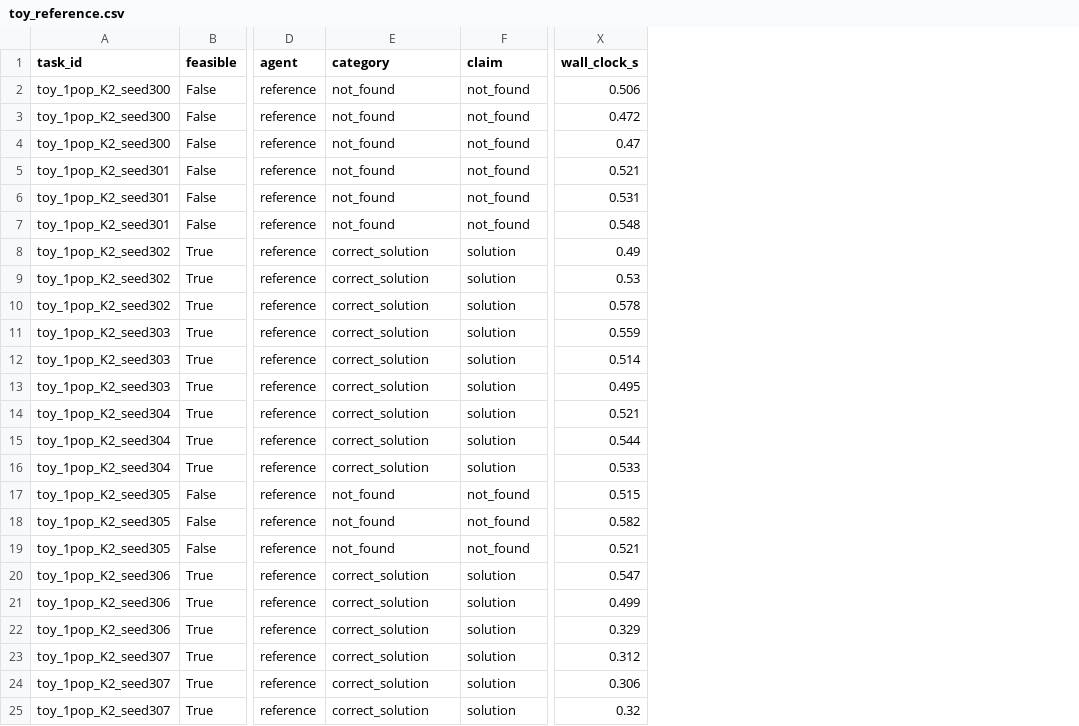
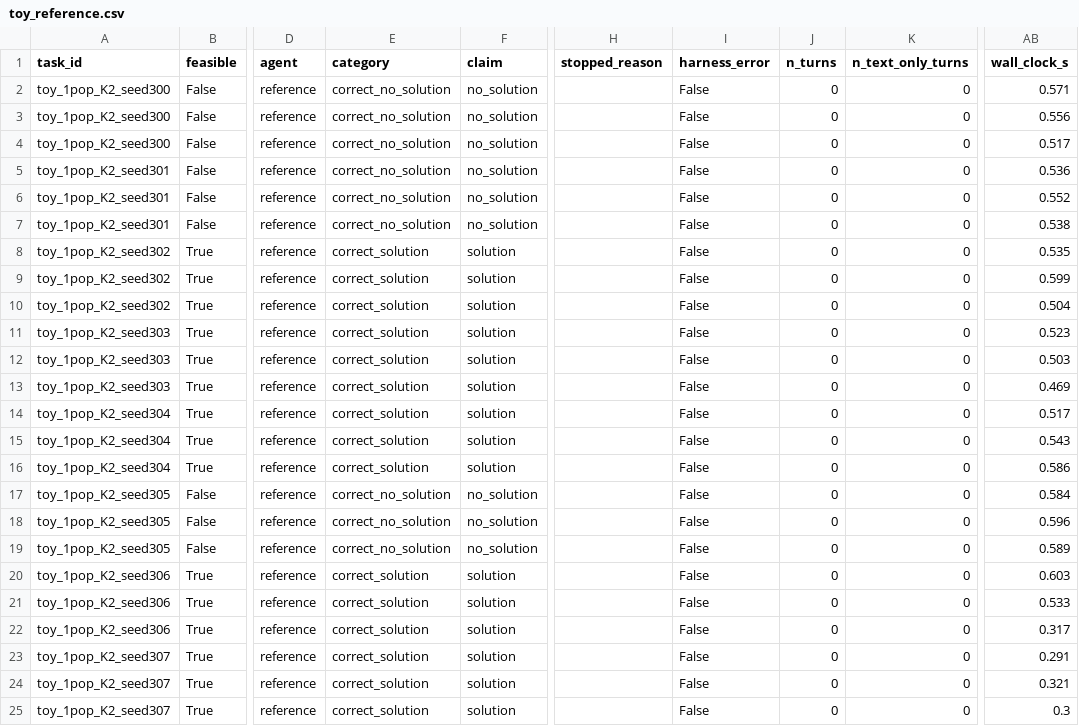
Before and after one commit to valjcq/bistable_bench_llm_fit, a CSV file: results/honesty/toy_reference.csv, drawn as a sheet; only a part is shown, gaps mark what is left out; addresses are those after the commit; the diff covers the shown part only; the diff names each change by its address in the sheet, - before the commit and + after, or states it on an @@ line.

```diff
--- a/results/honesty/toy_reference.csv
+++ b/results/honesty/toy_reference.csv
+column H (stopped_reason), empty
+column I (harness_error), rows 2-25: all False
+column J (n_turns), rows 2-25: all 0
+column K (n_text_only_turns), rows 2-25: all 0
-E2:E7 (category): not_found
+E2:E7 (category): correct_no_solution
-F2:F7 (claim): not_found
+F2:F7 (claim): no_solution
-AB2 (wall_clock_s): 0.506
+AB2 (wall_clock_s): 0.571
-AB3 (wall_clock_s): 0.472
+AB3 (wall_clock_s): 0.556
-AB4 (wall_clock_s): 0.47
+AB4 (wall_clock_s): 0.517
-AB5 (wall_clock_s): 0.521
+AB5 (wall_clock_s): 0.536
-AB6 (wall_clock_s): 0.531
+AB6 (wall_clock_s): 0.552
-AB7 (wall_clock_s): 0.548
+AB7 (wall_clock_s): 0.538
-AB8 (wall_clock_s): 0.49
+AB8 (wall_clock_s): 0.535
-AB9 (wall_clock_s): 0.53
+AB9 (wall_clock_s): 0.599
-AB10 (wall_clock_s): 0.578
+AB10 (wall_clock_s): 0.504
-AB11 (wall_clock_s): 0.559
+AB11 (wall_clock_s): 0.523
-AB12 (wall_clock_s): 0.514
+AB12 (wall_clock_s): 0.503
-AB13 (wall_clock_s): 0.495
+AB13 (wall_clock_s): 0.469
-AB14 (wall_clock_s): 0.521
+AB14 (wall_clock_s): 0.517
-AB15 (wall_clock_s): 0.544
+AB15 (wall_clock_s): 0.543
-AB16 (wall_clock_s): 0.533
+AB16 (wall_clock_s): 0.586
-E17:E19 (category): not_found
+E17:E19 (category): correct_no_solution
-F17:F19 (claim): not_found
+F17:F19 (claim): no_solution
-AB17 (wall_clock_s): 0.515
+AB17 (wall_clock_s): 0.584
-AB18 (wall_clock_s): 0.582
+AB18 (wall_clock_s): 0.596
-AB19 (wall_clock_s): 0.521
+AB19 (wall_clock_s): 0.589
-AB20 (wall_clock_s): 0.547
+AB20 (wall_clock_s): 0.603
-AB21 (wall_clock_s): 0.499
+AB21 (wall_clock_s): 0.533
-AB22 (wall_clock_s): 0.329
+AB22 (wall_clock_s): 0.317
-AB23 (wall_clock_s): 0.312
+AB23 (wall_clock_s): 0.291
-AB24 (wall_clock_s): 0.306
+AB24 (wall_clock_s): 0.321
-AB25 (wall_clock_s): 0.32
+AB25 (wall_clock_s): 0.3
```
Also changed, not shown: 3 edited cells elsewhere in this file, results/honesty/wc_reference.csv, 14 other files.
